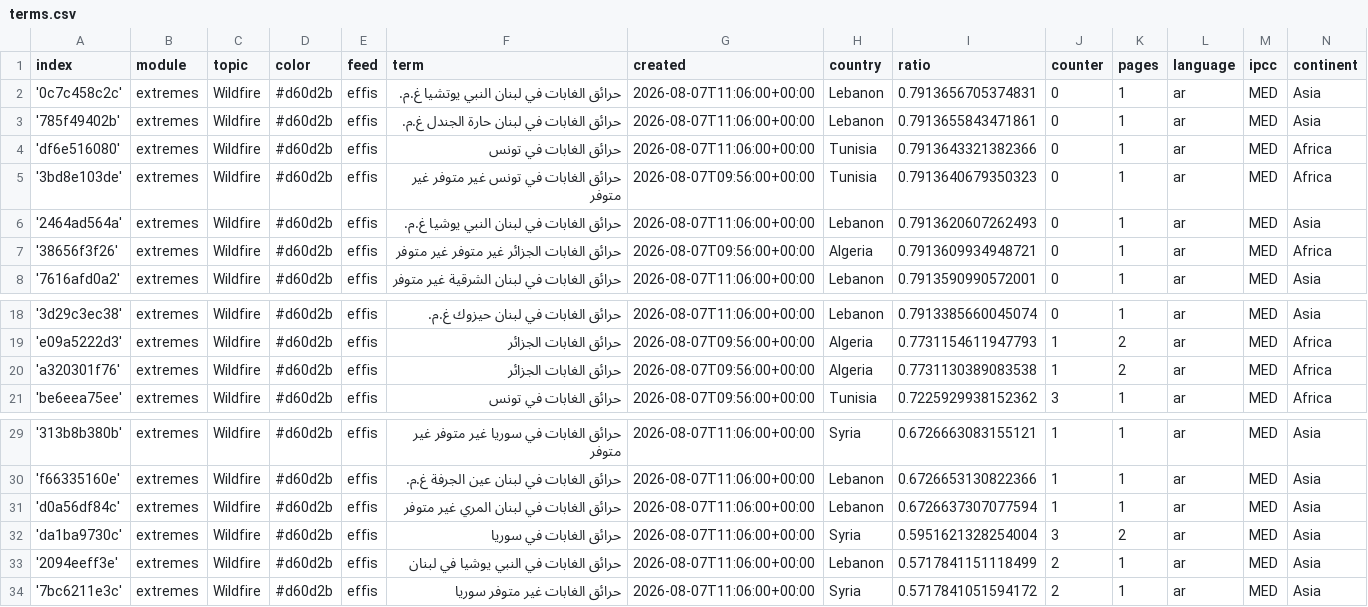
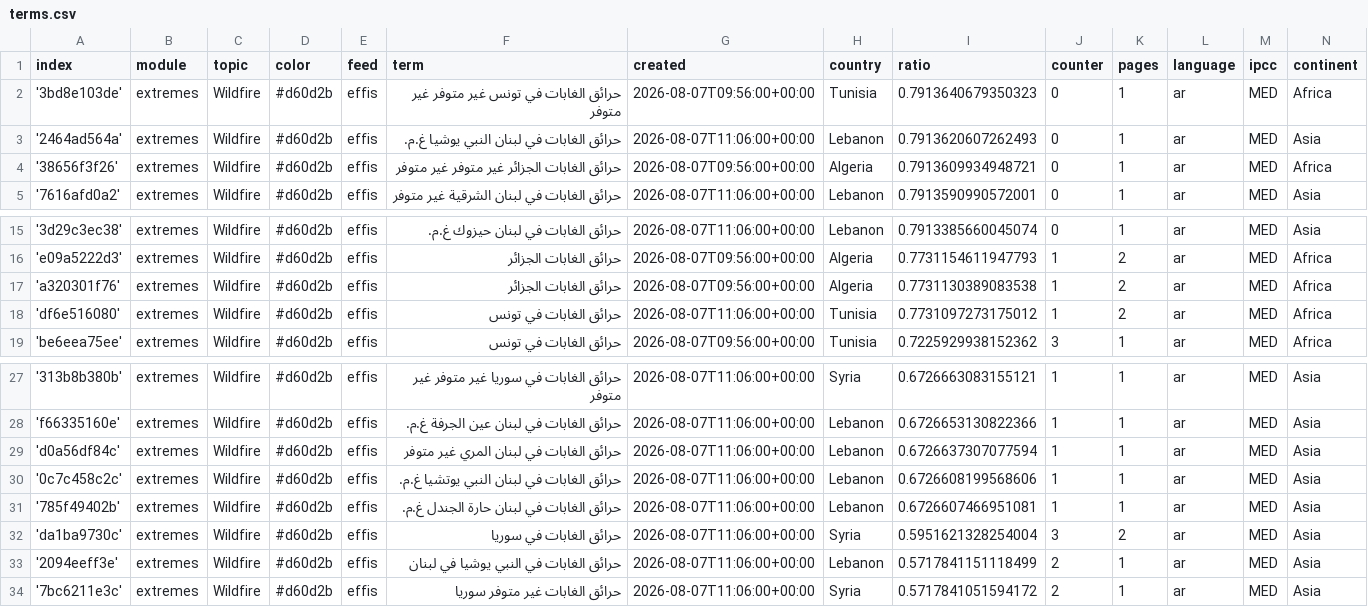
Before and after one commit to MarcoL95-News25/ArabianExtremes, a CSV file: terms.csv, drawn as a sheet; only a part is shown, gaps mark what is left out.

Commit message:
Commit from GitHub Actions (harvest:0.0)

```diff
--- a/terms.csv
+++ b/terms.csv
@@ -1,5 +1,2 @@
 index,module,topic,color,feed,term,created,country,ratio,counter,pages,language,ipcc,continent
-'0c7c458c2c',extremes,Wildfire,#d60d2b,effis,حرائق الغابات في لبنان النبي يوتشيا غ.م.,2026-08-07T11:06:00+00:00,Lebanon,0.7913656705374831,0,1,ar,MED,Asia
-'785f49402b',extremes,Wildfire,#d60d2b,effis,حرائق الغابات في لبنان حارة الجندل غ.م.,2026-08-07T11:06:00+00:00,Lebanon,0.7913655843471861,0,1,ar,MED,Asia
-'df6e516080',extremes,Wildfire,#d60d2b,effis,حرائق الغابات في تونس,2026-08-07T11:06:00+00:00,Tunisia,0.7913643321382366,0,1,ar,MED,Africa
 '3bd8e103de',extremes,Wildfire,#d60d2b,effis,حرائق الغابات في تونس غير متوفر غير متوفر,2026-08-07T09:56:00+00:00,Tunisia,0.7913640679350323,0,1,ar,MED,Africa
@@ -20,2 +17,3 @@ index,module,topic,color,feed,term,created,country,ratio,counter,pages,language,
 'a320301f76',extremes,Wildfire,#d60d2b,effis,حرائق الغابات الجزائر,2026-08-07T09:56:00+00:00,Algeria,0.7731130389083538,1,2,ar,MED,Africa
+'df6e516080',extremes,Wildfire,#d60d2b,effis,حرائق الغابات في تونس,2026-08-07T11:06:00+00:00,Tunisia,0.7731097273175012,1,2,ar,MED,Africa
 'be6eea75ee',extremes,Wildfire,#d60d2b,effis,حرائق الغابات في تونس,2026-08-07T09:56:00+00:00,Tunisia,0.7225929938152362,3,1,ar,MED,Africa
@@ -31,2 +29,4 @@ index,module,topic,color,feed,term,created,country,ratio,counter,pages,language,
 'd0a56df84c',extremes,Wildfire,#d60d2b,effis,حرائق الغابات في لبنان المري غير متوفر,2026-08-07T11:06:00+00:00,Lebanon,0.6726637307077594,1,1,ar,MED,Asia
+'0c7c458c2c',extremes,Wildfire,#d60d2b,effis,حرائق الغابات في لبنان النبي يوتشيا غ.م.,2026-08-07T11:06:00+00:00,Lebanon,0.6726608199568606,1,1,ar,MED,Asia
+'785f49402b',extremes,Wildfire,#d60d2b,effis,حرائق الغابات في لبنان حارة الجندل غ.م.,2026-08-07T11:06:00+00:00,Lebanon,0.6726607466951081,1,1,ar,MED,Asia
 'da1ba9730c',extremes,Wildfire,#d60d2b,effis,حرائق الغابات في سوريا,2026-08-07T11:06:00+00:00,Syria,0.5951621328254004,3,2,ar,MED,Asia
```
